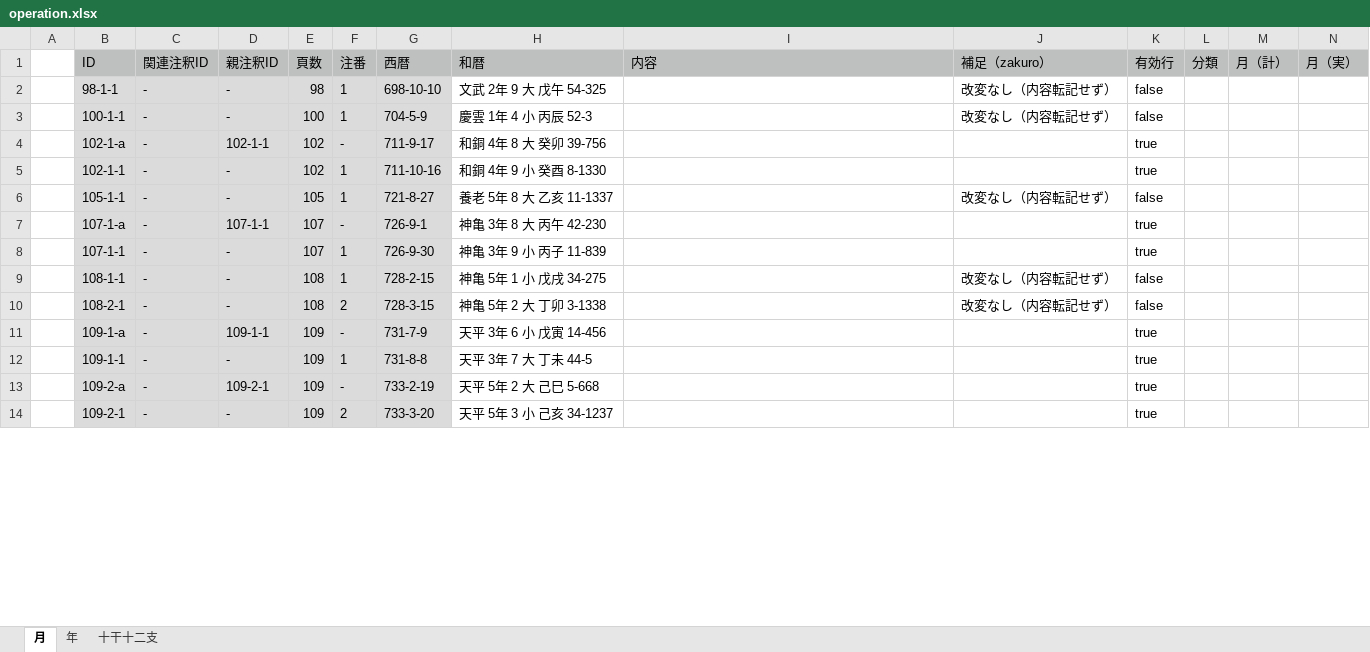
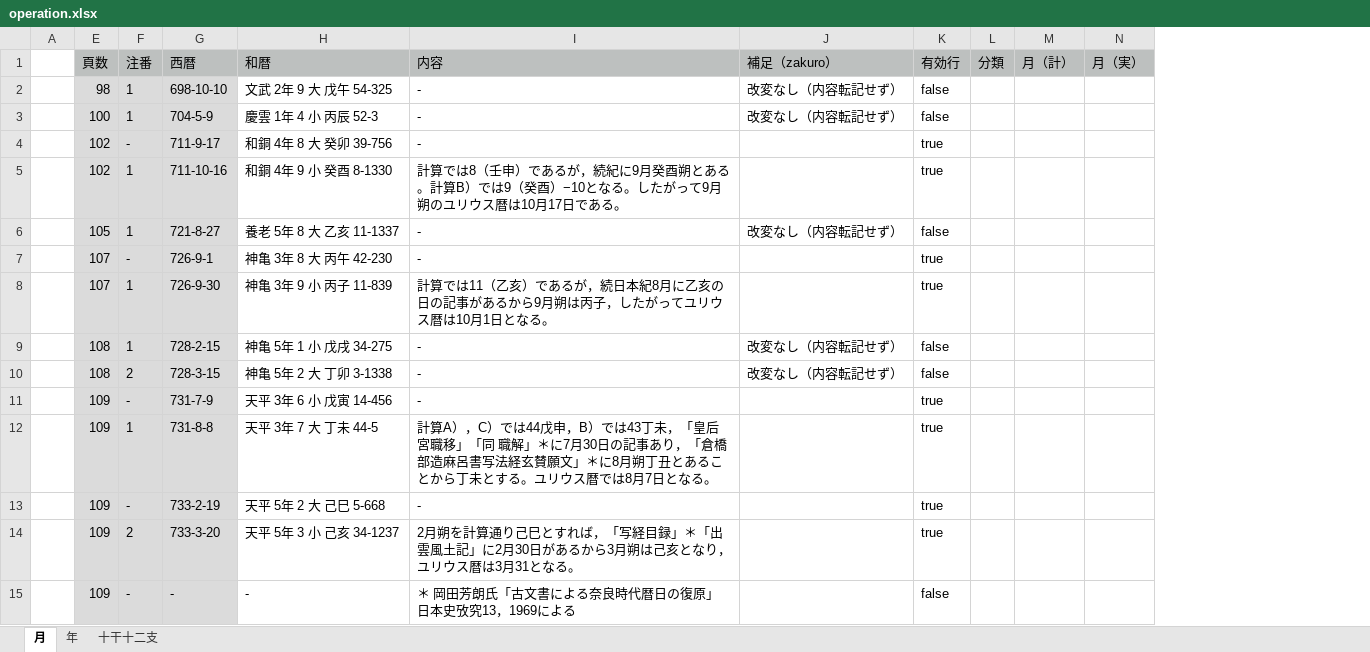
Before and after one commit to pldb/zakuro, an Excel workbook: doc/operation/operation.xlsx, sheet 月, drawn as a sheet; only a part is shown; values as stored, in another font and other column widths than the file's, no borders; removed rows and columns are numbered as before the commit, all else as after; rows hold the shown columns only; the diff covers the shown part only; the diff names each change by its address in the sheet, - before the commit and + after, or states it on an @@ line.

```diff
--- a/doc/operation/operation.xlsx (sheet 月)
+++ b/doc/operation/operation.xlsx (sheet 月)
@@ column B hidden, rows 1-14: ID | 98-1-1 | 100-1-1 | 102-1-a | 102-1-1 | 105-1-1 | 107-1-a | 107-1-1 | 108-1-1 | 108-2-1 | 109-1-a | 109-1-1 | 109-2-a | 109-2-1 @@
@@ column C hidden, rows 1-14: 関連注釈ID | - | - | - | - | - | - | - | - | - | - | - | - | - @@
@@ column D hidden, rows 1-14: 親注釈ID | - | - | 102-1-1 | - | - | 107-1-1 | - | - | - | 109-1-1 | - | 109-2-1 | - @@
-I2:I4: (empty)
+I2:I4: -
-I5: (empty)
+I5: 計算では8（壬申）であるが，続紀に9月癸酉朔とある。計算B）では9（癸酉）−10となる。したがって9月朔のユリウス暦は10月17日である。
-I6:I7: (empty)
+I6:I7: -
-I8: (empty)
+I8: 計算では11（乙亥）であるが，続日本紀8月に乙亥の日の記事があるから9月朔は丙子，したがってユリウス暦は10月1日となる。
-I9:I11: (empty)
+I9:I11: -
-I12: (empty)
+I12: 計算A），C）では44戊申，B）では43丁未，「皇后宮職移」「同 職解」＊に7月30日の記事あり，「倉橋部造麻呂書写法経玄賛願文」＊に8月朔丁丑とあることから丁未とする。ユリウス暦では8月7日となる。
-I13: (empty)
+I13: -
-I14: (empty)
+I14: 2月朔を計算通り己巳とすれば，「写経目録」＊「出雲風土記」に2月30日があるから3月朔は己亥となり，ユリウス暦は3月31となる。
+row 15:  | 109 | - | - | - | ＊ 岡田芳朗氏「古文書による奈良時代暦日の復原」日本史攷究13，1969による |  | false
```
Also changed, not shown: other rows of this sheet, formulas that keep their value, hidden cells.
